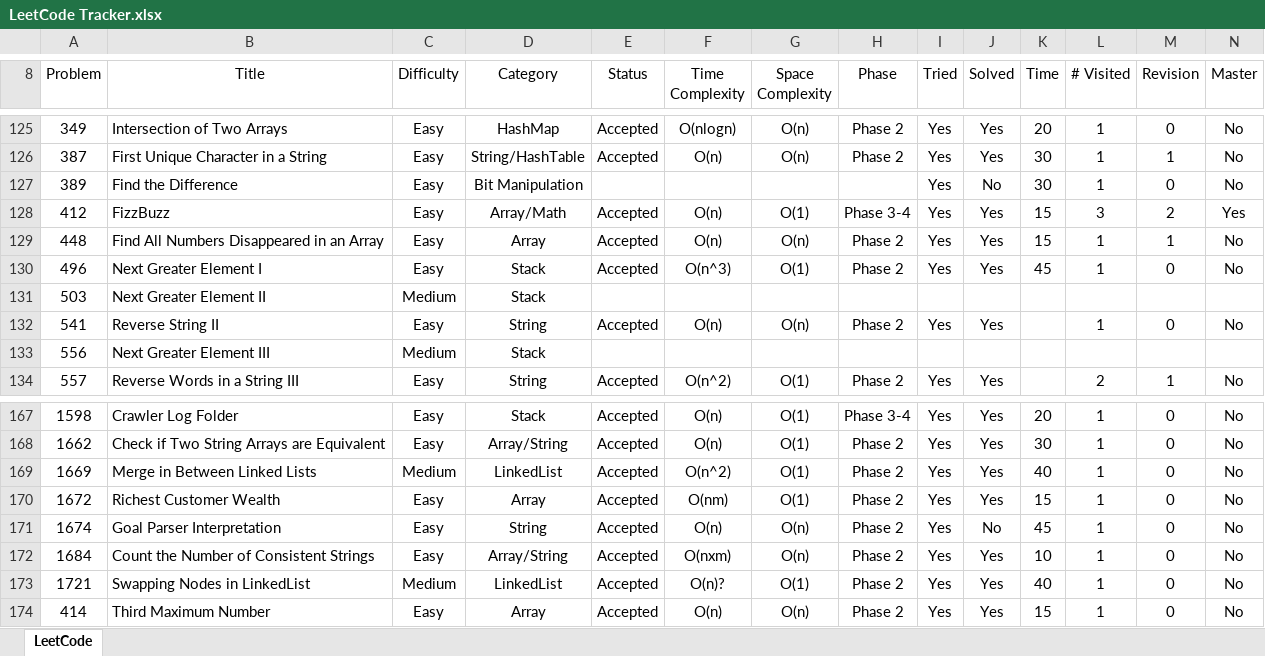
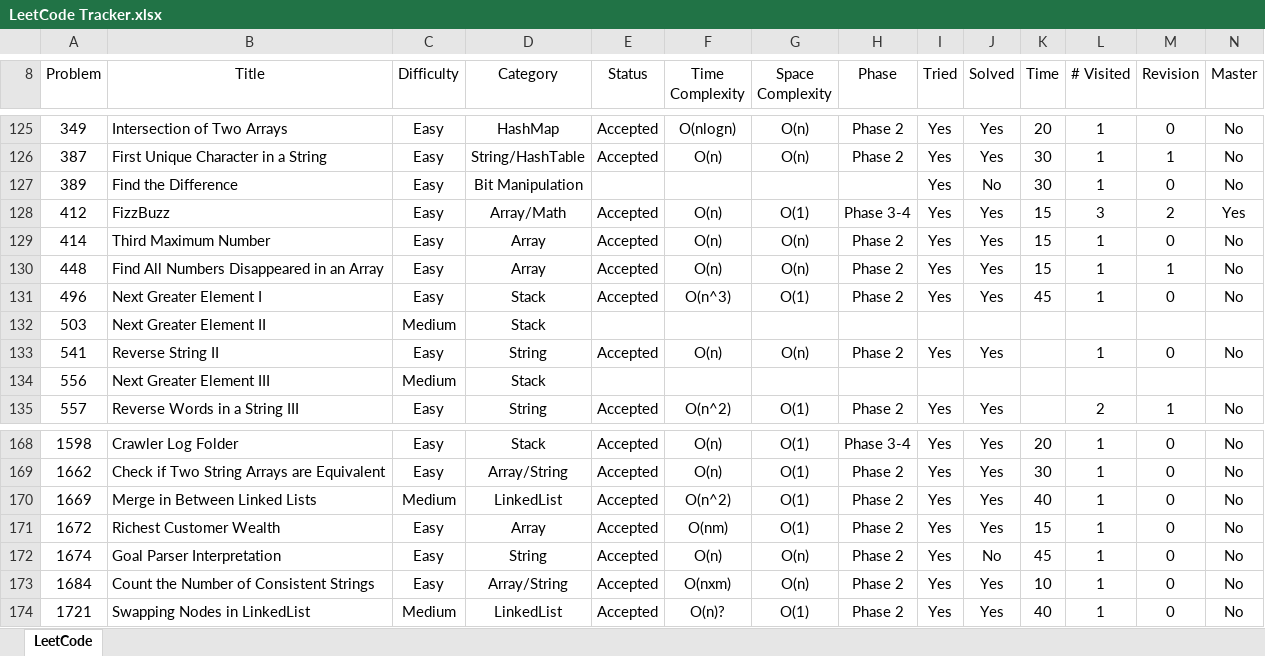
Before and after one commit to leontan4/LeetCode, an Excel workbook: LeetCode Tracker.xlsx, sheet LeetCode, drawn as a sheet; only a part is shown, gaps mark what is left out; values as stored, in another font and other column widths than the file's, no borders; conditional formats not drawn; removed rows and columns are numbered as before the commit, all else as after; rows hold the shown columns only; the diff names each change by its address in the sheet, - before the commit and + after, or states it on an @@ line.

Commit message:
updated tracker

```diff
--- a/LeetCode Tracker.xlsx (sheet LeetCode)
+++ b/LeetCode Tracker.xlsx (sheet LeetCode)
+row 129: 414 | Third Maximum Number | Easy | Array | Accepted | O(n) | O(n) | Phase 2 | Yes | Yes | 15 | 1 | 0 | No
-row 174: 414 | Third Maximum Number | Easy | Array | Accepted | O(n) | O(n) | Phase 2 | Yes | Yes | 15 | 1 | 0 | No
```
